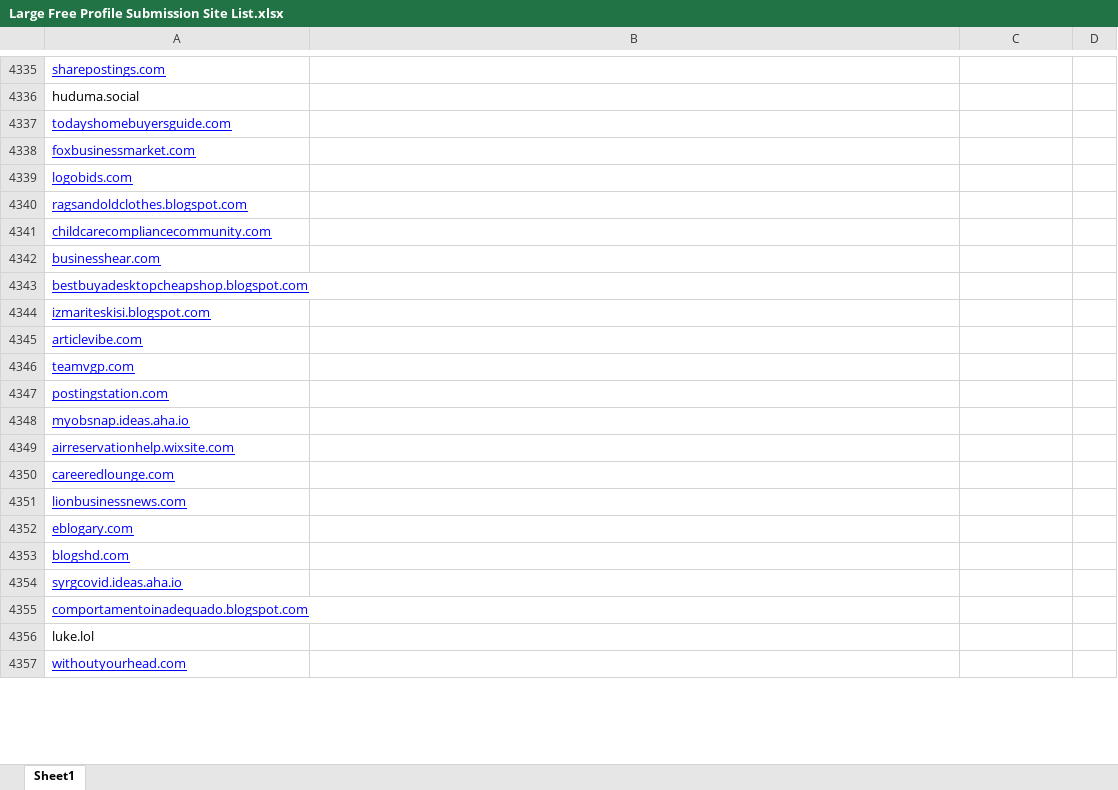
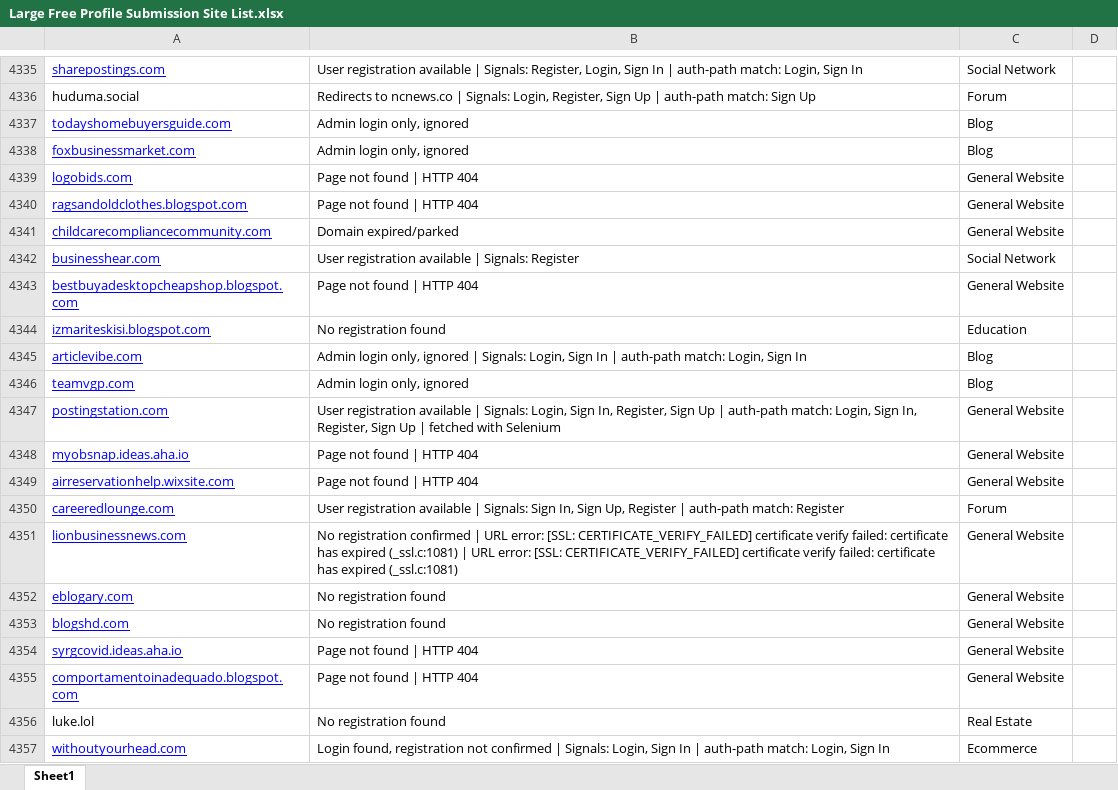
Before and after one commit to rakibdepu/LinkTest, an Excel workbook: Large Free Profile Submission Site List.xlsx, sheet Sheet1, drawn as a sheet; only a part is shown, gaps mark what is left out; values as stored, in another font and other column widths than the file's, no borders; the diff covers the shown part only; the diff names each change by its address in the sheet, - before the commit and + after, or states it on an @@ line.

```diff
--- a/Large Free Profile Submission Site List.xlsx (sheet Sheet1)
+++ b/Large Free Profile Submission Site List.xlsx (sheet Sheet1)
-B4335: (empty)
+B4335: User registration available | Signals: Register, Login, Sign In | auth-path match: Login, Sign In
-C4335: (empty)
+C4335: Social Network
-B4336: (empty)
+B4336: Redirects to ncnews.co | Signals: Login, Register, Sign Up | auth-path match: Sign Up
-C4336: (empty)
+C4336: Forum
-B4337:B4338: (empty)
+B4337:B4338: Admin login only, ignored
-C4337:C4338: (empty)
+C4337:C4338: Blog
-B4339:B4340: (empty)
+B4339:B4340: Page not found | HTTP 404
-C4339:C4341: (empty)
+C4339:C4341: General Website
-B4341: (empty)
+B4341: Domain expired/parked
-B4342: (empty)
+B4342: User registration available | Signals: Register
-C4342: (empty)
+C4342: Social Network
-B4343: (empty)
+B4343: Page not found | HTTP 404
-C4343: (empty)
+C4343: General Website
-B4344: (empty)
+B4344: No registration found
-C4344: (empty)
+C4344: Education
-B4345: (empty)
+B4345: Admin login only, ignored | Signals: Login, Sign In | auth-path match: Login, Sign In
-C4345:C4346: (empty)
+C4345:C4346: Blog
-B4346: (empty)
+B4346: Admin login only, ignored
-B4347: (empty)
+B4347: User registration available | Signals: Login, Sign In, Register, Sign Up | auth-path match: Login, Sign In, Register, Sign Up | fetched with Selenium
-C4347:C4349: (empty)
+C4347:C4349: General Website
-B4348:B4349: (empty)
+B4348:B4349: Page not found | HTTP 404
-B4350: (empty)
+B4350: User registration available | Signals: Sign In, Sign Up, Register | auth-path match: Register
-C4350: (empty)
+C4350: Forum
-B4351: (empty)
+B4351: No registration confirmed | URL error: [SSL: CERTIFICATE_VERIFY_FAILED] certificate verify failed: certificate has expired (_ssl.c:1081) | URL error: [SSL: CERTIFICATE_VERIFY_FAILED] certificate verify failed: certificate has expired (_ssl.c:1081)
-C4351:C4355: (empty)
+C4351:C4355: General Website
-B4352:B4353: (empty)
+B4352:B4353: No registration found
-B4354:B4355: (empty)
+B4354:B4355: Page not found | HTTP 404
-B4356: (empty)
+B4356: No registration found
-C4356: (empty)
+C4356: Real Estate
-B4357: (empty)
+B4357: Login found, registration not confirmed | Signals: Login, Sign In | auth-path match: Login, Sign In
-C4357: (empty)
+C4357: Ecommerce
```
Also changed, not shown: 154 edited cells elsewhere in this sheet, 2 other files.
